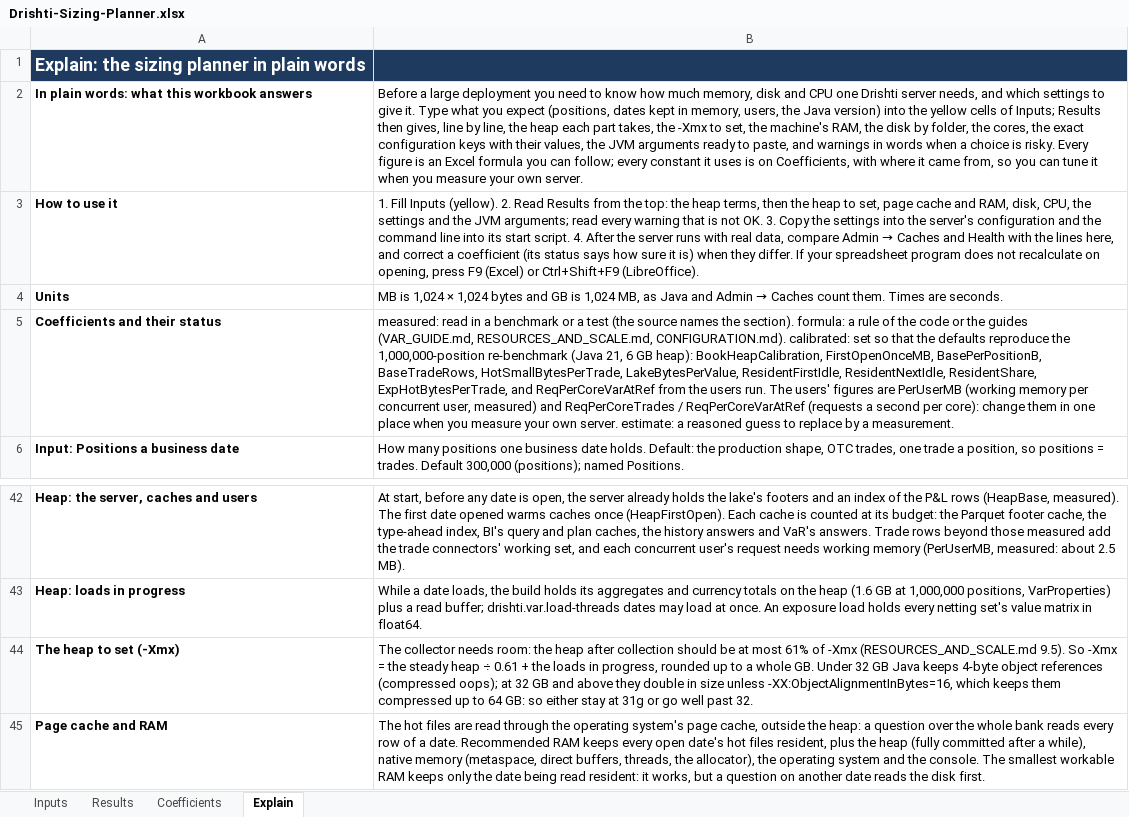
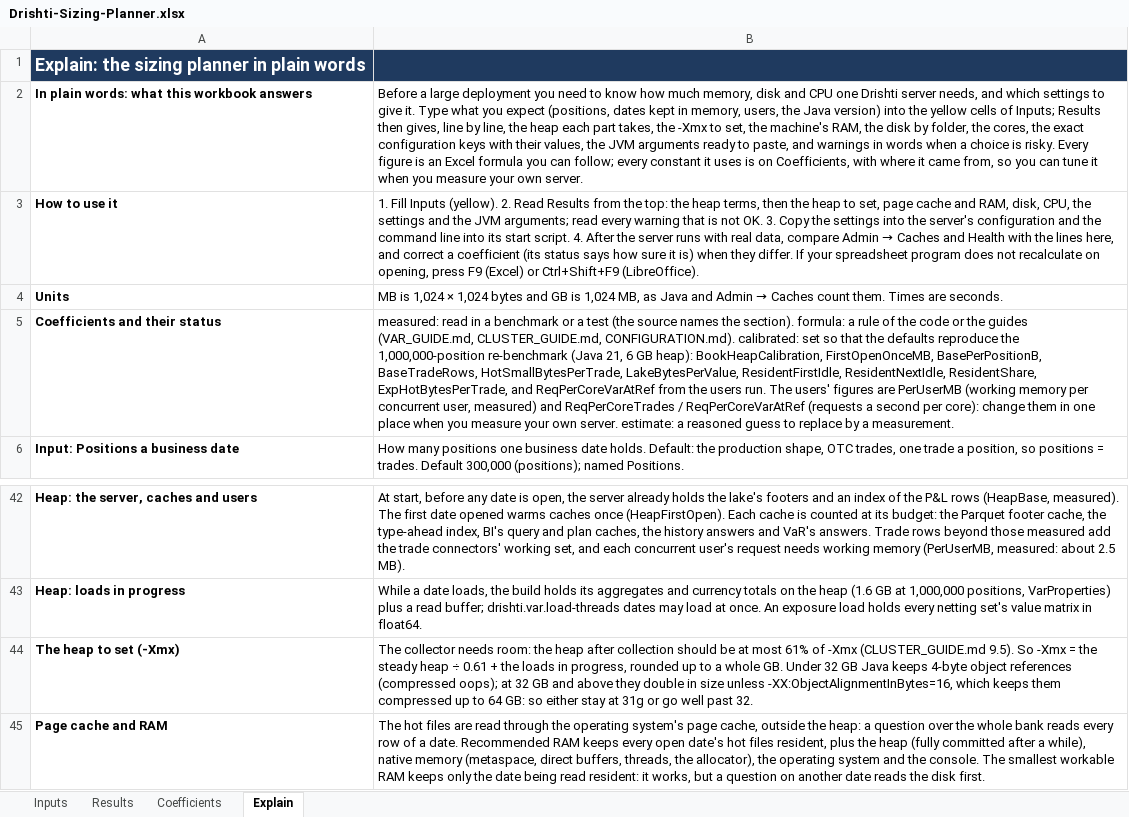
Before and after one commit to ajsinha/drishti, an Excel workbook: docs/architecture/Drishti-Sizing-Planner.xlsx, sheet Explain, drawn as a sheet; only a part is shown, gaps mark what is left out; values as stored, in another font and other column widths than the file's, no borders; the diff names each change by its address in the sheet, - before the commit and + after, or states it on an @@ line.

Commit message:
Operate guides: the docs tests green: CHANGELOG and RELEASE_NOTES links repointed (links only), every operations picture shown again (capacity, lake maintenance history, deploy, artifacts), the Windows -Engine row links the delta settings, the lake maintenance tools and s3sim named, tools guide test reads CLI_REFERENCE and OPERATIONS_GUIDE, SoftMaxHeapSize in the JVM flags; sizing planner, CONFIGURATION and UNDER_CONSTRUCTION regenerated; pack guides say Command line

```diff
--- a/docs/architecture/Drishti-Sizing-Planner.xlsx (sheet Explain)
+++ b/docs/architecture/Drishti-Sizing-Planner.xlsx (sheet Explain)
-B5: …guides (VAR_GUIDE.md, RESOURCES_AND_SCALE.md, CONFIGURATION.md). calibrated:…
+B5: …guides (VAR_GUIDE.md, CLUSTER_GUIDE.md, CONFIGURATION.md). calibrated:…
-B44: …of -Xmx (RESOURCES_AND_SCALE.md 9.5). So…
+B44: …of -Xmx (CLUSTER_GUIDE.md 9.5). So…
```
Also changed, not shown: sheet Coefficients, sheet Results, 30 other files.
